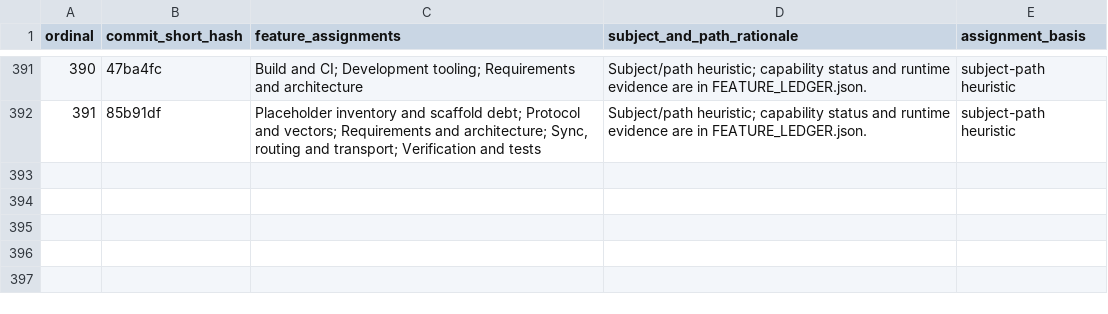
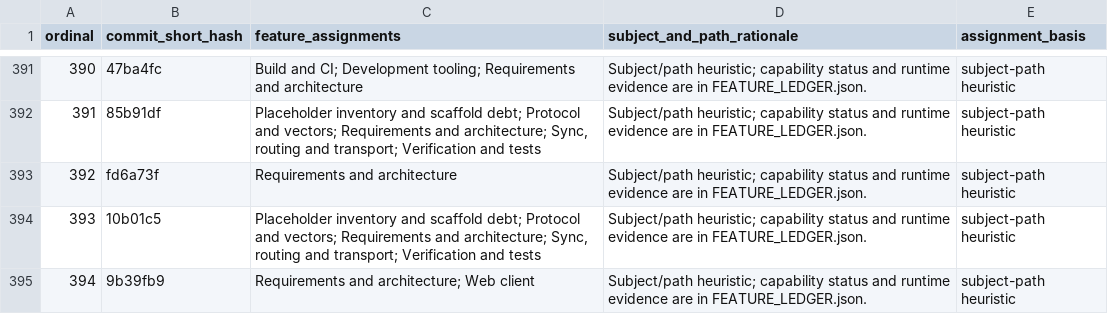
Before and after one commit to Astraive/lattice, a CSV file: docs/quality/COMMIT_FEATURE_MAP.csv, drawn as a sheet; only a part is shown, gaps mark what is left out; the diff names each change by its address in the sheet, - before the commit and + after, or states it on an @@ line.

```diff
--- a/docs/quality/COMMIT_FEATURE_MAP.csv
+++ b/docs/quality/COMMIT_FEATURE_MAP.csv
+row 393: 392 | fd6a73f | Requirements and architecture | Subject/path heuristic; capability status and runtime evidence are in FEATURE_LEDGER.json. | subject-path heuristic
+row 394: 393 | 10b01c5 | Placeholder inventory and scaffold debt; Protocol and vectors; Requirements and architecture; Sync, routing and transport; Verification and tests | Subject/path heuristic; capability status and runtime evidence are in FEATURE_LEDGER.json. | subject-path heuristic
+row 395: 394 | 9b39fb9 | Requirements and architecture; Web client | Subject/path heuristic; capability status and runtime evidence are in FEATURE_LEDGER.json. | subject-path heuristic
```
Also changed, not shown: docs/quality/HISTORY_INDEX.csv, 1 other file.
